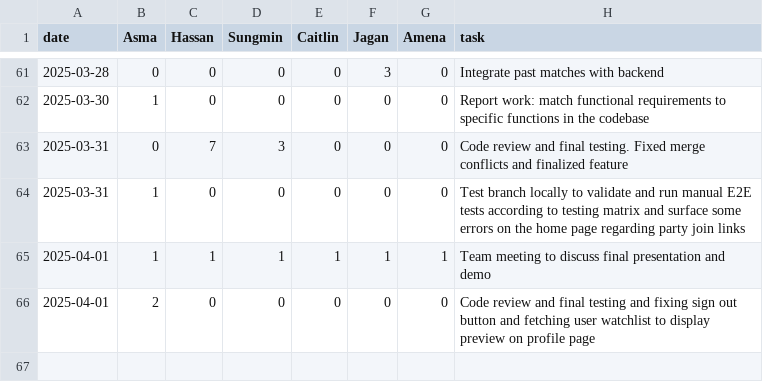
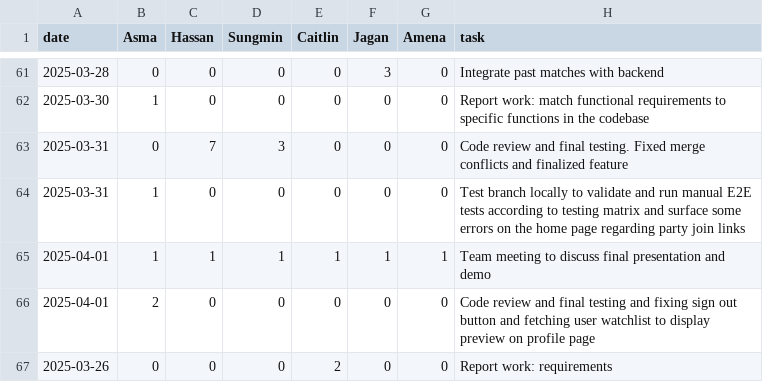
Before and after one commit to KuroMaple/wat2watch, a CSV file: timelog.csv, drawn as a sheet; only a part is shown, gaps mark what is left out; the diff names each change by its address in the sheet, - before the commit and + after, or states it on an @@ line.

Commit message:
Update timelog.csv

```diff
--- a/timelog.csv
+++ b/timelog.csv
+row 67: 2025-03-26 | 0 | 0 | 0 | 2 | 0 | 0 | Report work: requirements
```
